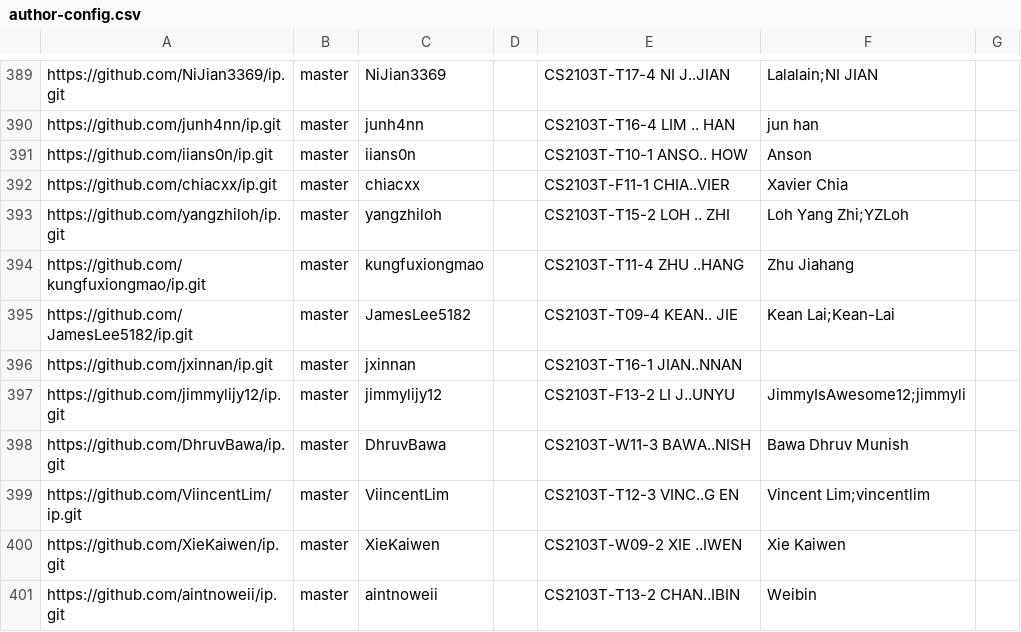
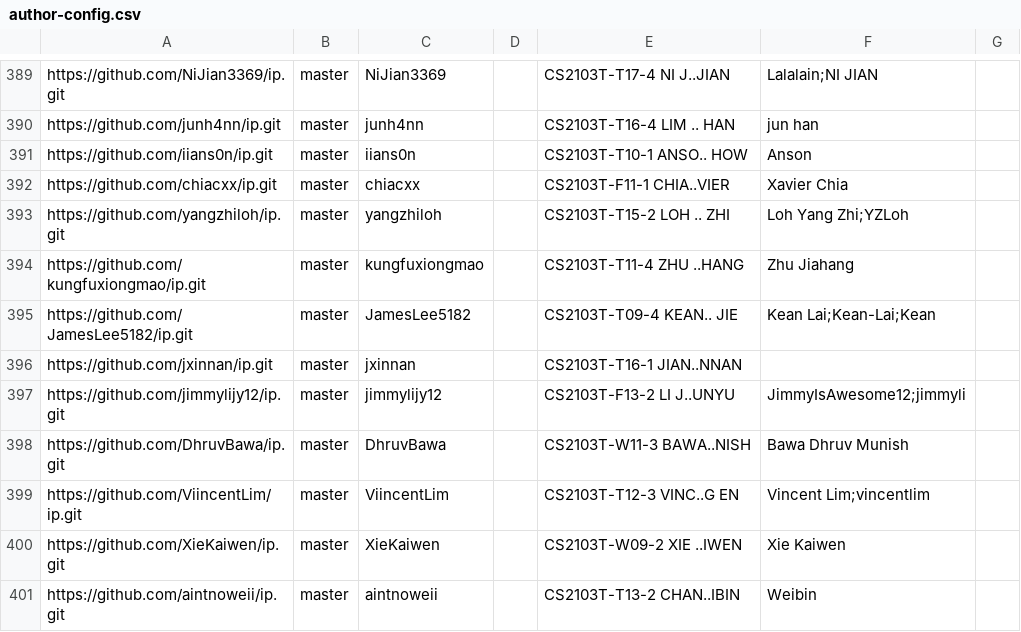
Before and after one commit to NUS-CS2103-AY2627-S1/ip-dashboard, a CSV file: config/author-config.csv, drawn as a sheet; only a part is shown, gaps mark what is left out.

Commit message:
Update configs

```diff
--- a/config/author-config.csv
+++ b/config/author-config.csv
@@ -394,3 +394,3 @@ https://github.com/yangzhiloh/ip.git,master,yangzhiloh,,CS2103T-T15-2 LOH .. ZHI
 https://github.com/kungfuxiongmao/ip.git,master,kungfuxiongmao,,CS2103T-T11-4 ZHU ..HANG,Zhu Jiahang,
-https://github.com/JamesLee5182/ip.git,master,JamesLee5182,,CS2103T-T09-4 KEAN.. JIE,Kean Lai;Kean-Lai,
+https://github.com/JamesLee5182/ip.git,master,JamesLee5182,,CS2103T-T09-4 KEAN.. JIE,Kean Lai;Kean-Lai;Kean,
 https://github.com/jxinnan/ip.git,master,jxinnan,,CS2103T-T16-1 JIAN..NNAN,,
```
